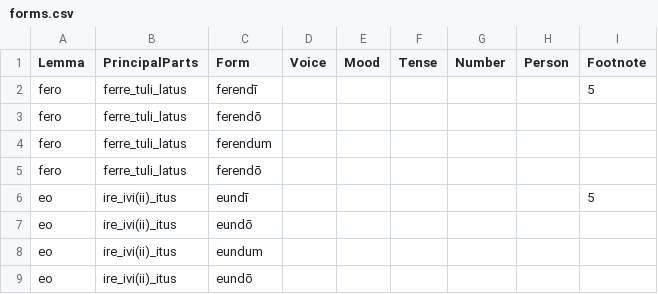
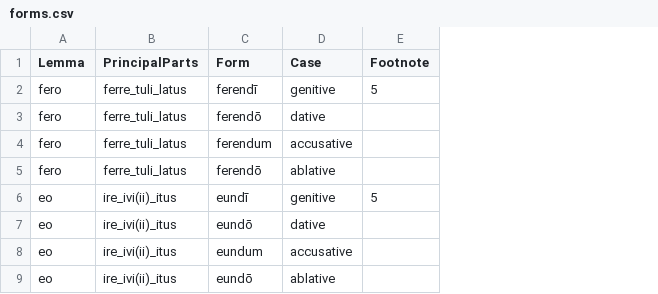
Before and after one commit to alpheios-project/inflection-tables, a CSV file: lib/lang/latin/data/gerundive/forms.csv, drawn as a sheet; removed rows and columns are numbered as before the commit, all else as after; the diff names each change by its address in the sheet, - before the commit and + after, or states it on an @@ line.

Commit message:
Display several inflections tables for irregular verbs below each other
Contains fixes for:
    alpheios-project/inflection-tables#76

```diff
--- a/lib/lang/latin/data/gerundive/forms.csv
+++ b/lib/lang/latin/data/gerundive/forms.csv
-column D (Voice), empty
-column E (Mood), empty
-column F (Tense), empty
-column G (Number), empty
-column H (Person), empty
+column D (Case), rows 2-9: genitive | dative | accusative | ablative | genitive | dative | accusative | ablative
```
Also changed, not shown: lib/lang/latin/data/supine/forms.csv, 16 other files.
